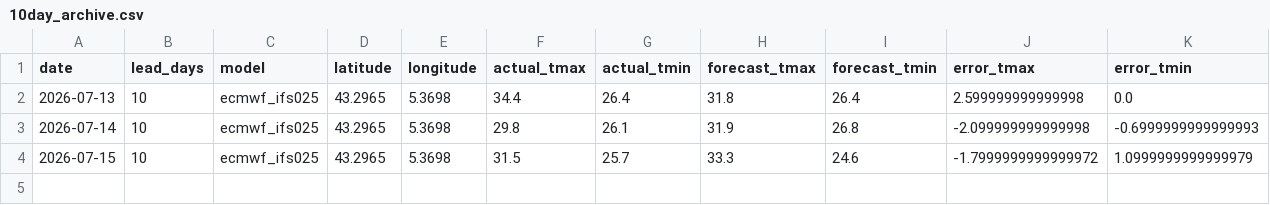
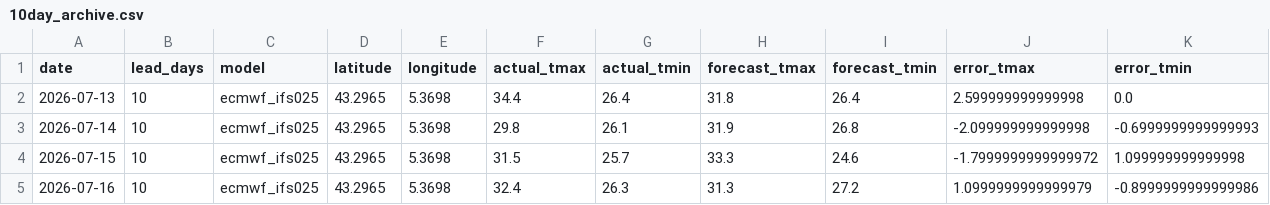
Before and after one commit to oleksiimisiura/ForecastDrift, a CSV file: data/marseille/10day_archive.csv, drawn as a sheet.

```diff
--- a/data/marseille/10day_archive.csv
+++ b/data/marseille/10day_archive.csv
@@ -3,2 +3,3 @@ date,lead_days,model,latitude,longitude,actual_tmax,actual_tmin,forecast_tmax,fo
 2026-07-14,10,ecmwf_ifs025,43.2965,5.3698,29.8,26.1,31.9,26.8,-2.099999999999998,-0.6999999999999993
-2026-07-15,10,ecmwf_ifs025,43.2965,5.3698,31.5,25.7,33.3,24.6,-1.7999999999999972,1.0999999999999979
+2026-07-15,10,ecmwf_ifs025,43.2965,5.3698,31.5,25.7,33.3,24.6,-1.7999999999999972,1.099999999999998
+2026-07-16,10,ecmwf_ifs025,43.2965,5.3698,32.4,26.3,31.3,27.2,1.0999999999999979,-0.8999999999999986
```
Also changed, not shown: data/nantes/10day_archive.csv, data/nice/10day_archive.csv, 24 other files.
